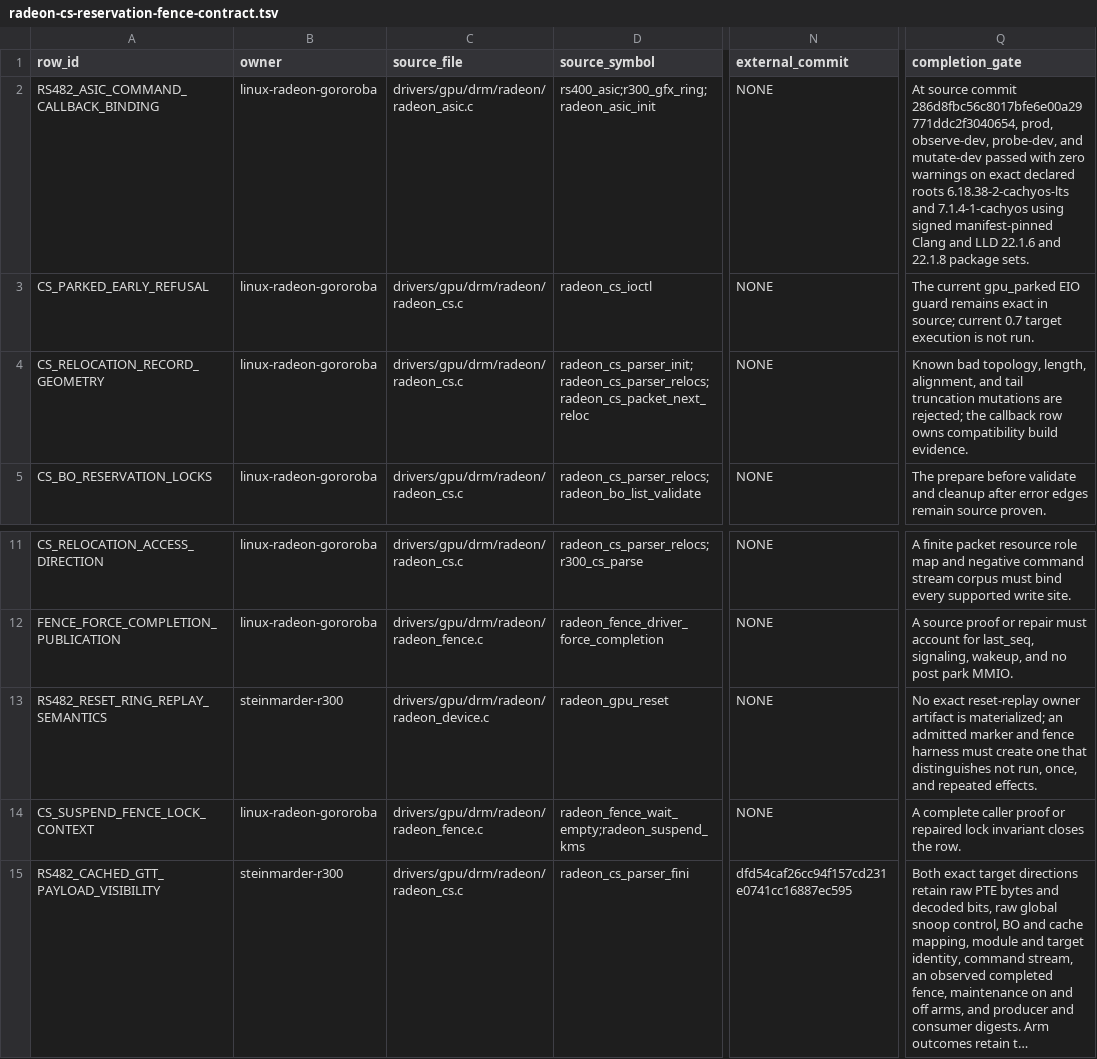
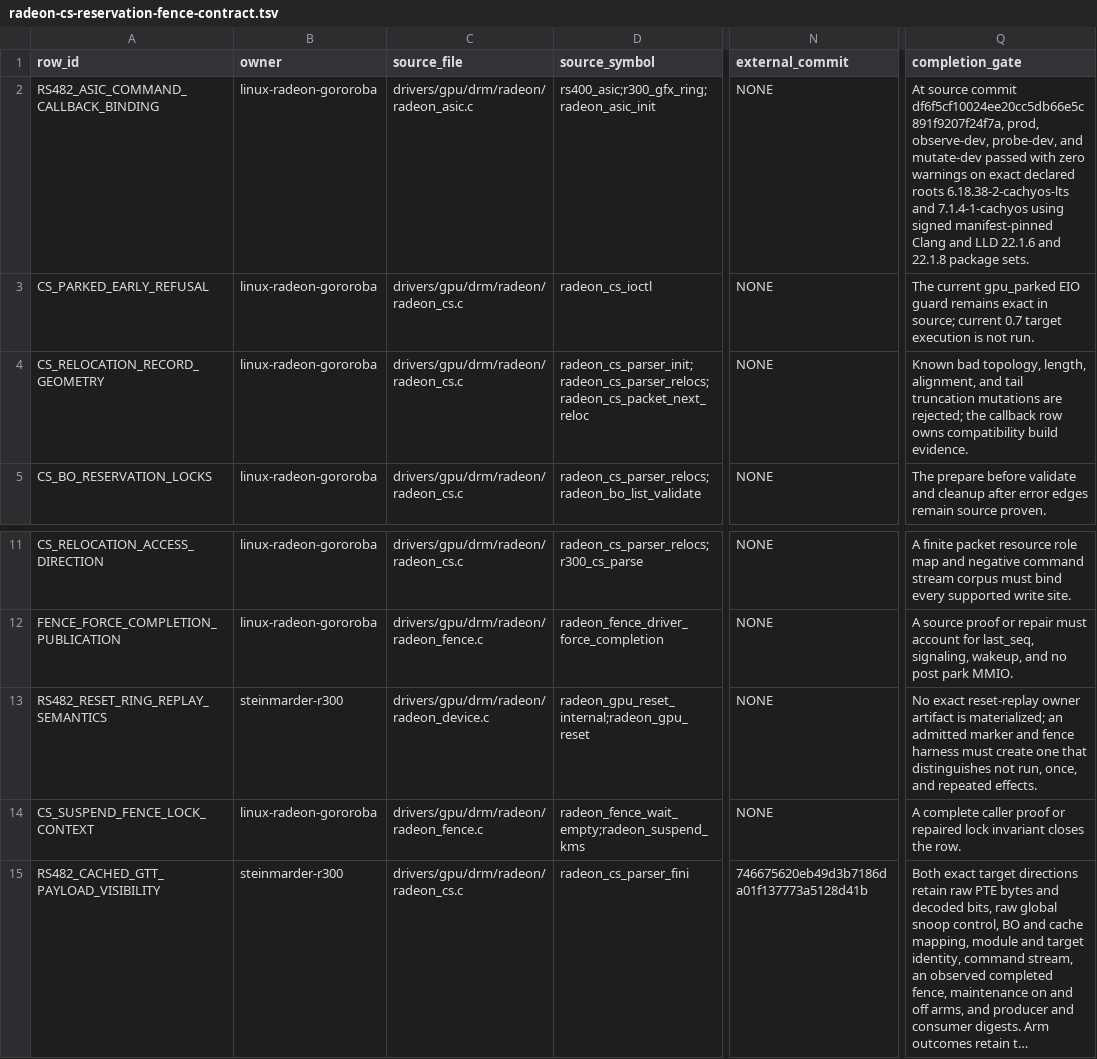
Before and after one commit to Oichkatzelesfrettschen/linux-radeon-gororoba, a TSV file: policy/radeon-cs-reservation-fence-contract.tsv, drawn as a sheet; only a part is shown, gaps mark what is left out; long unchanged cells end in …; the diff names each change by its address in the sheet, - before the commit and + after, or states it on an @@ line.

```diff
--- a/policy/radeon-cs-reservation-fence-contract.tsv
+++ b/policy/radeon-cs-reservation-fence-contract.tsv
-Q2 (completion_gate): …source commit 286d8fbc56c8017bfe6e00a29771ddc2f3040654, prod, observe-dev,…
+Q2 (completion_gate): …source commit df6f5cf10024ee20cc5db66e5c891f9207f24f7a, prod, observe-dev,…
-D13 (source_symbol): radeon_gpu_reset
+D13 (source_symbol): radeon_gpu_reset_internal;radeon_gpu_reset
-N15 (external_commit): dfd54caf26cc94f157cd231e0741cc16887ec595
+N15 (external_commit): 746675620eb49d3b7186da01f137773a5128d41b
```
Also changed, not shown: docs/base-delta-map.tsv, policy/rs4xx-gart-memory-path.tsv, 5 other files.
